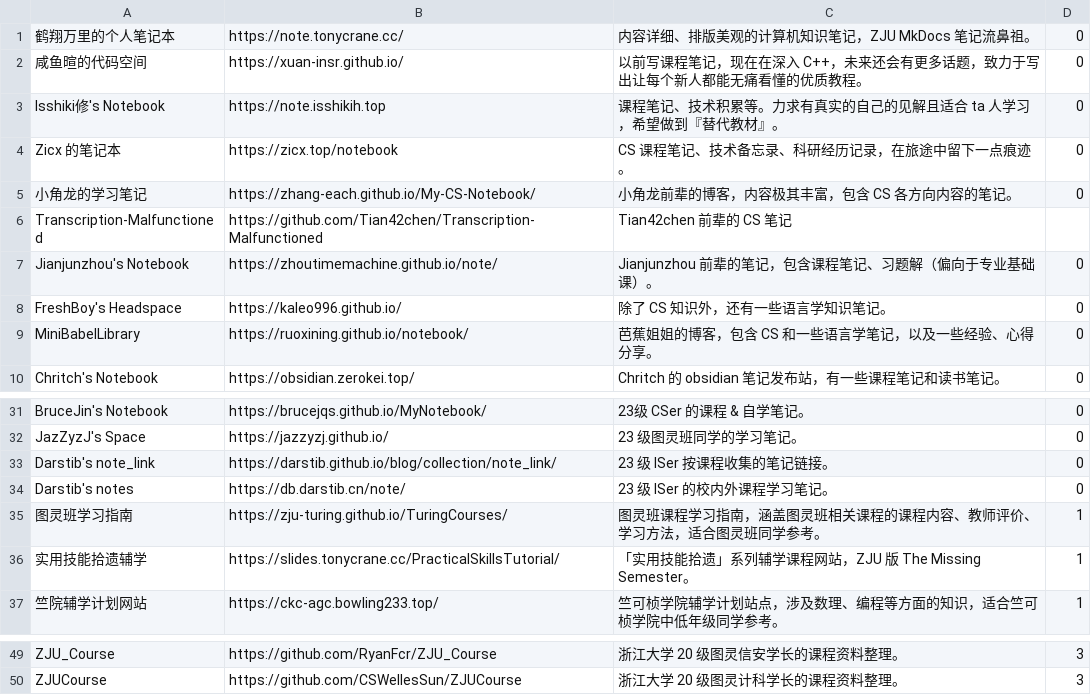
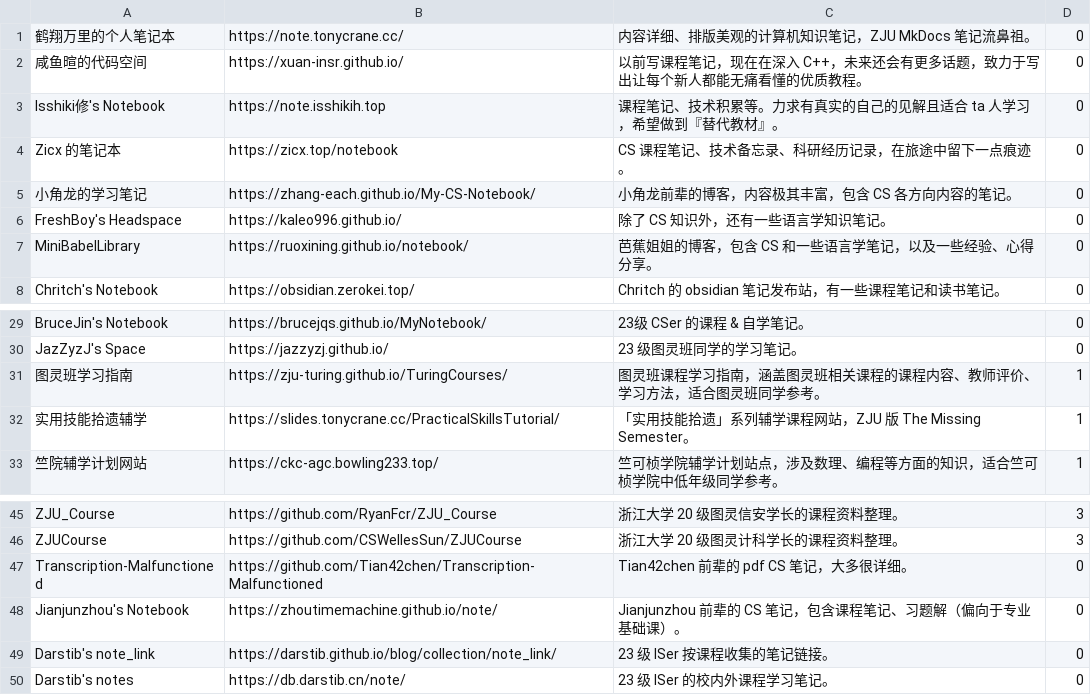
Before and after one commit to IsshikiHugh/zju-cs-asio, a CSV file: data.csv, drawn as a sheet; only a part is shown, gaps mark what is left out.

Commit message:
ADD: add 4 links

```diff
--- a/data.csv
+++ b/data.csv
@@ -5,4 +5,2 @@ Zicx 的笔记本,https://zicx.top/notebook,CS 课程笔记、技术备忘录、
 小角龙的学习笔记,https://zhang-each.github.io/My-CS-Notebook/,小角龙前辈的博客，内容极其丰富，包含 CS 各方向内容的笔记。,0
-Transcription-Malfunctioned,https://github.com/Tian42chen/Transcription-Malfunctioned,Tian42chen 前辈的 CS 笔记
-Jianjunzhou's Notebook,https://zhoutimemachine.github.io/note/,Jianjunzhou 前辈的笔记，包含课程笔记、习题解（偏向于专业基础课）。,0
 FreshBoy's Headspace,https://kaleo996.github.io/,除了 CS 知识外，还有一些语言学知识笔记。,0
@@ -32,4 +30,2 @@ BruceJin's Notebook,https://brucejqs.github.io/MyNotebook/,23级 CSer 的课程
 JazZyzJ's Space,https://jazzyzj.github.io/,23 级图灵班同学的学习笔记。,0
-Darstib's note_link,https://darstib.github.io/blog/collection/note_link/, 23 级 ISer 按课程收集的笔记链接。,0
-Darstib's notes,https://db.darstib.cn/note/,23 级 ISer 的校内外课程学习笔记。,0
 图灵班学习指南,https://zju-turing.github.io/TuringCourses/,图灵班课程学习指南，涵盖图灵班相关课程的课程内容、教师评价、学习方法，适合图灵班同学参考。,1
@@ -50 +46,5 @@ ZJU_Course,https://github.com/RyanFcr/ZJU_Course,浙江大学 20 级图灵信安
 ZJUCourse,https://github.com/CSWellesSun/ZJUCourse,浙江大学 20 级图灵计科学长的课程资料整理。,3
+Transcription-Malfunctioned,https://github.com/Tian42chen/Transcription-Malfunctioned,Tian42chen 前辈的 pdf CS 笔记，大多很详细。,0
+Jianjunzhou's Notebook,https://zhoutimemachine.github.io/note/,Jianjunzhou 前辈的 CS 笔记，包含课程笔记、习题解（偏向于专业基础课）。,0
+Darstib's note_link,https://darstib.github.io/blog/collection/note_link/,23 级 ISer 按课程收集的笔记链接。,0
+Darstib's notes,https://db.darstib.cn/note/,23 级 ISer 的校内外课程学习笔记。,0
```
